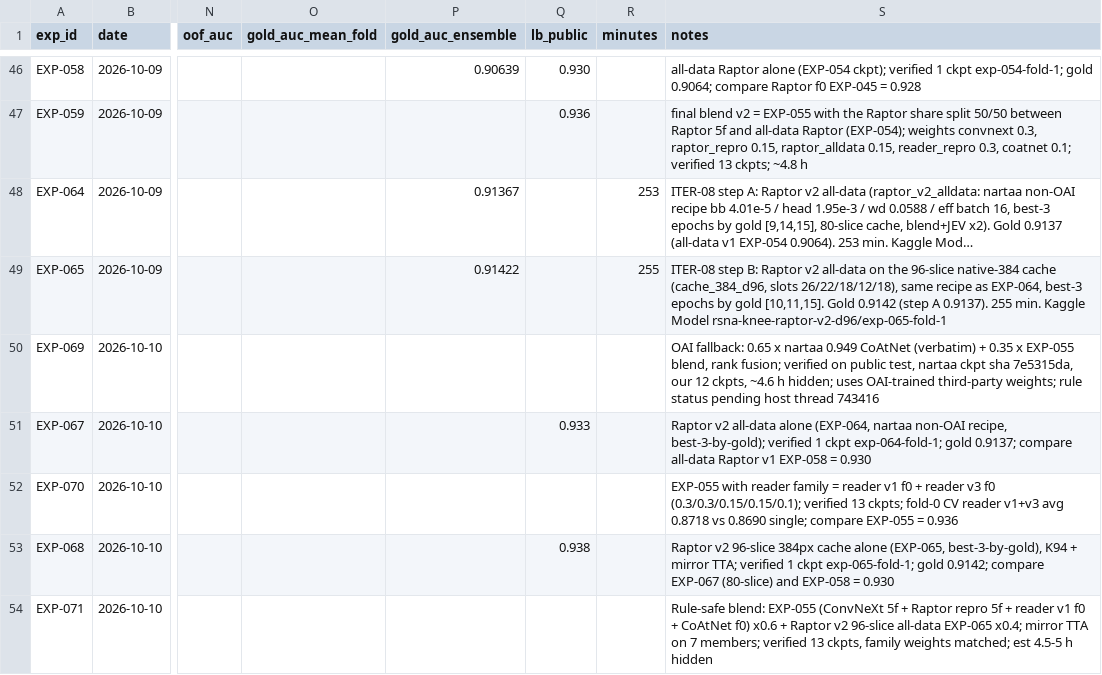
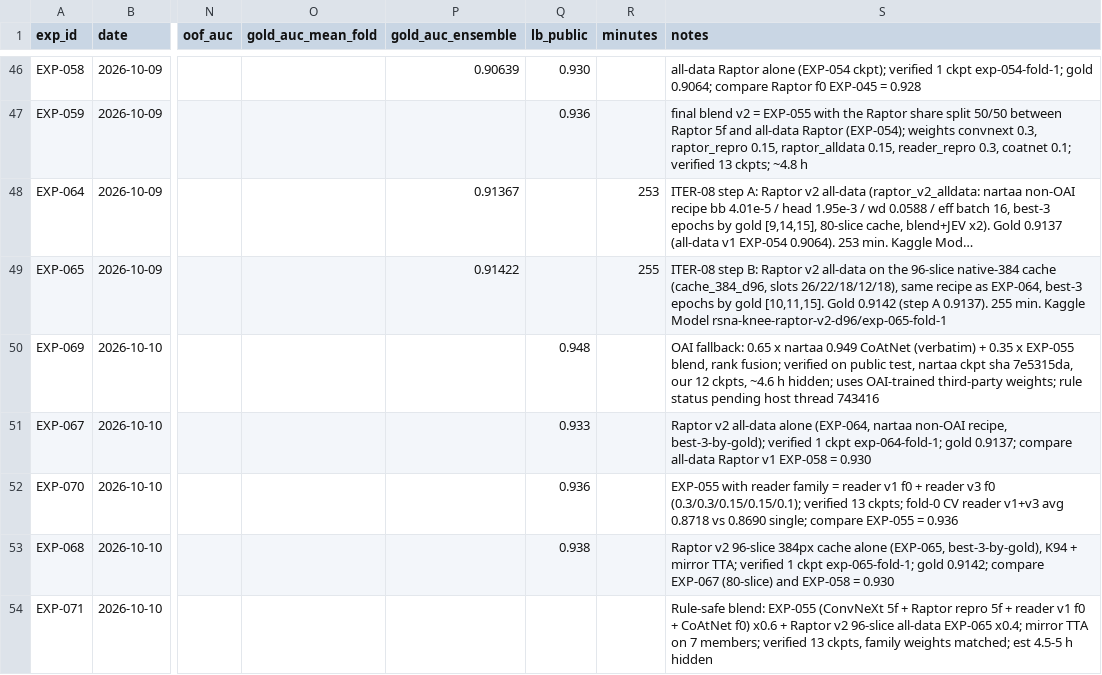
Before and after one commit to hllj/rsna-knee-abnormality-detection, a CSV file: experiments/registry.csv, drawn as a sheet; only a part is shown, gaps mark what is left out; long unchanged cells end in …; the diff names each change by its address in the sheet, - before the commit and + after, or states it on an @@ line.

```diff
--- a/experiments/registry.csv
+++ b/experiments/registry.csv
-Q50 (lb_public): (empty)
+Q50 (lb_public): 0.948
-Q52 (lb_public): (empty)
+Q52 (lb_public): 0.936
```
Also changed, not shown: 2 other files.
